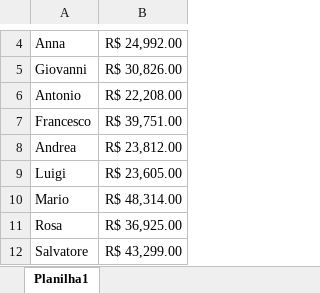
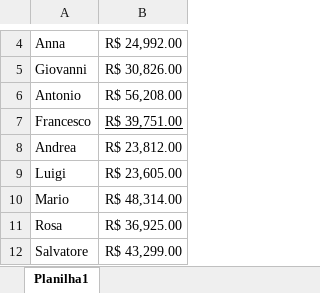
Before and after one commit to jdeveloperanalyst/Envio-SMS-Twilio, an Excel workbook: Relatório de Vendas/maio.xlsx, sheet Planilha1, drawn as a sheet; only a part is shown, gaps mark what is left out; values as stored, in another font and other column widths than the file's, no borders; the diff names each change by its address in the sheet, - before the commit and + after, or states it on an @@ line.

Commit message:
Update maio.xlsx

```diff
--- a/Relatório de Vendas/maio.xlsx (sheet Planilha1)
+++ b/Relatório de Vendas/maio.xlsx (sheet Planilha1)
-B6: R$ 22,208.00
+B6: R$ 56,208.00
-B7 underline: off
+B7 underline: on
```
